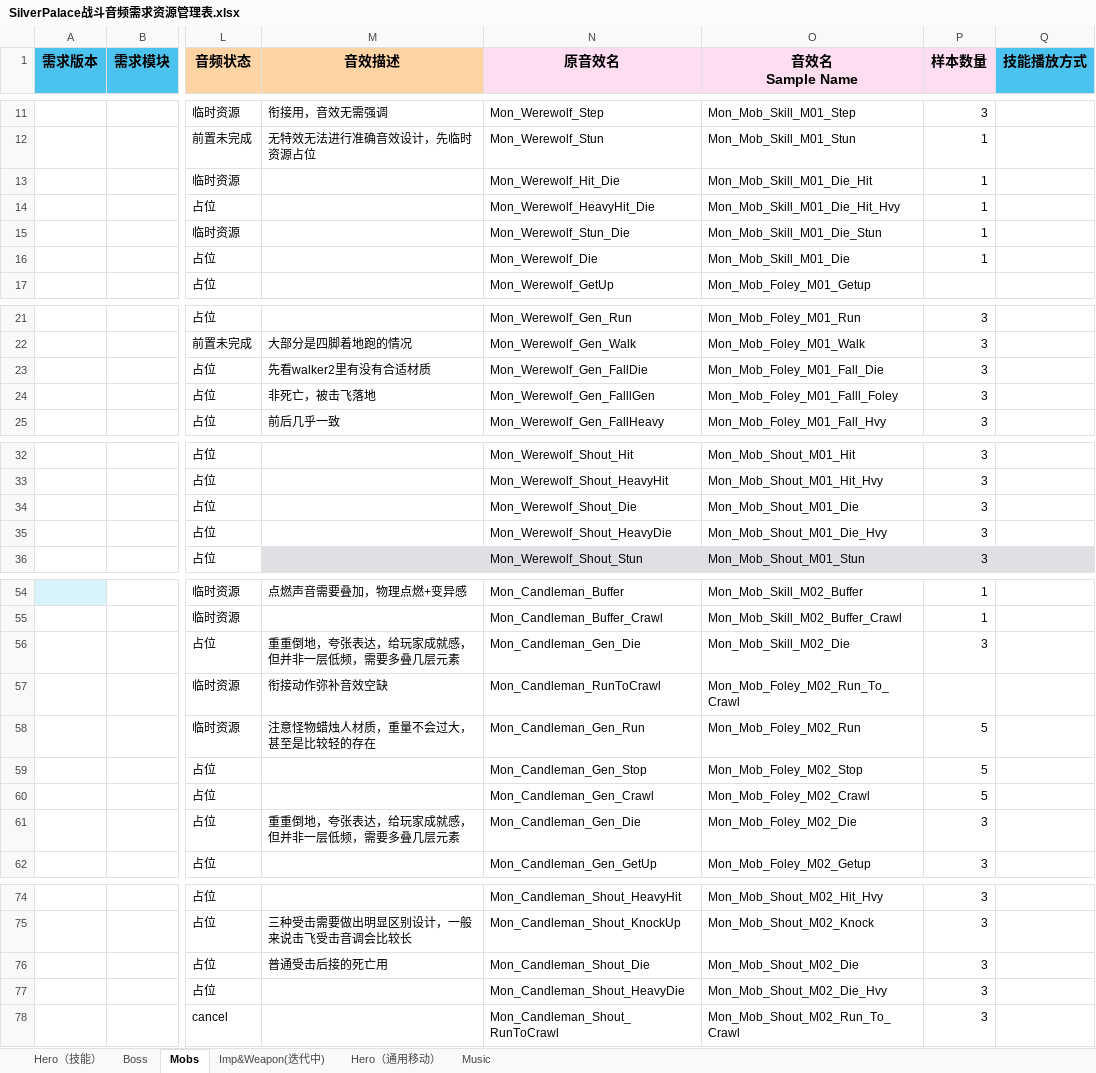
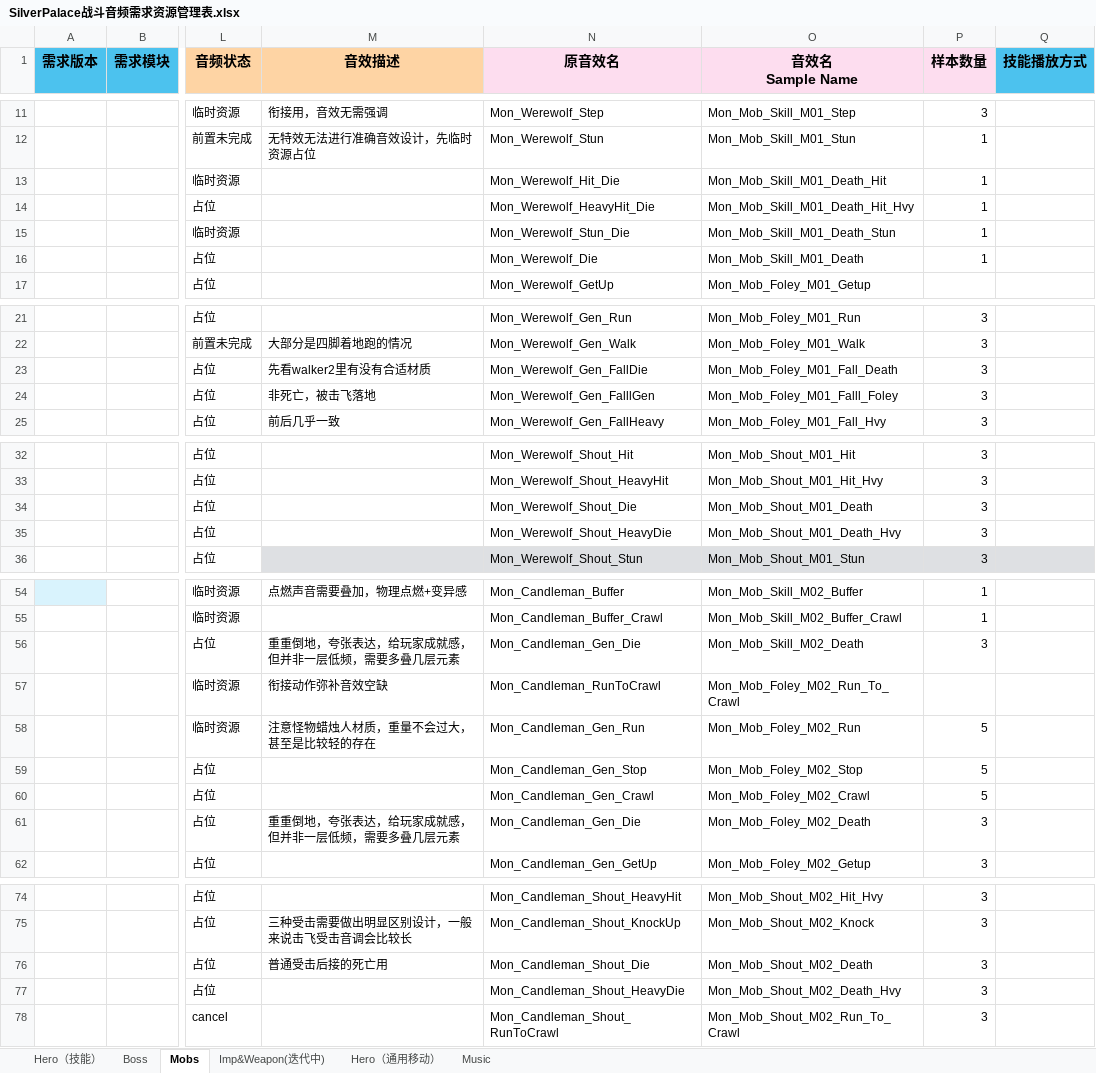
Before and after one commit to ayahuasca09/ayahuasca, an Excel workbook: module/waapi/waapi_音频资源导入自动化/SilverPalace战斗音频需求资源管理表.xlsx, sheet Mobs, drawn as a sheet; only a part is shown, gaps mark what is left out; values as stored, in another font and other column widths than the file's, no borders; the diff names each change by its address in the sheet, - before the commit and + after, or states it on an @@ line.

```diff
--- a/module/waapi/waapi_音频资源导入自动化/SilverPalace战斗音频需求资源管理表.xlsx (sheet Mobs)
+++ b/module/waapi/waapi_音频资源导入自动化/SilverPalace战斗音频需求资源管理表.xlsx (sheet Mobs)
-O13 (音效名 Sample Name): Mon_Mob_Skill_M01_Die_Hit
+O13 (音效名 Sample Name): Mon_Mob_Skill_M01_Death_Hit
-O14 (音效名 Sample Name): Mon_Mob_Skill_M01_Die_Hit_Hvy
+O14 (音效名 Sample Name): Mon_Mob_Skill_M01_Death_Hit_Hvy
-O15 (音效名 Sample Name): Mon_Mob_Skill_M01_Die_Stun
+O15 (音效名 Sample Name): Mon_Mob_Skill_M01_Death_Stun
-O16 (音效名 Sample Name): Mon_Mob_Skill_M01_Die
+O16 (音效名 Sample Name): Mon_Mob_Skill_M01_Death
-O23 (音效名 Sample Name): Mon_Mob_Foley_M01_Fall_Die
+O23 (音效名 Sample Name): Mon_Mob_Foley_M01_Fall_Death
-O34 (音效名 Sample Name): Mon_Mob_Shout_M01_Die
+O34 (音效名 Sample Name): Mon_Mob_Shout_M01_Death
-O35 (音效名 Sample Name): Mon_Mob_Shout_M01_Die_Hvy
+O35 (音效名 Sample Name): Mon_Mob_Shout_M01_Death_Hvy
-O56 (音效名 Sample Name): Mon_Mob_Skill_M02_Die
+O56 (音效名 Sample Name): Mon_Mob_Skill_M02_Death
-O61 (音效名 Sample Name): Mon_Mob_Foley_M02_Die
+O61 (音效名 Sample Name): Mon_Mob_Foley_M02_Death
-O76 (音效名 Sample Name): Mon_Mob_Shout_M02_Die
+O76 (音效名 Sample Name): Mon_Mob_Shout_M02_Death
-O77 (音效名 Sample Name): Mon_Mob_Shout_M02_Die_Hvy
+O77 (音效名 Sample Name): Mon_Mob_Shout_M02_Death_Hvy
```
Also changed, not shown: sheet Hero（通用移动）, sheet Boss, sheet Imp&Weapon(迭代中), sheet Hero（技能）, 5 other files.
